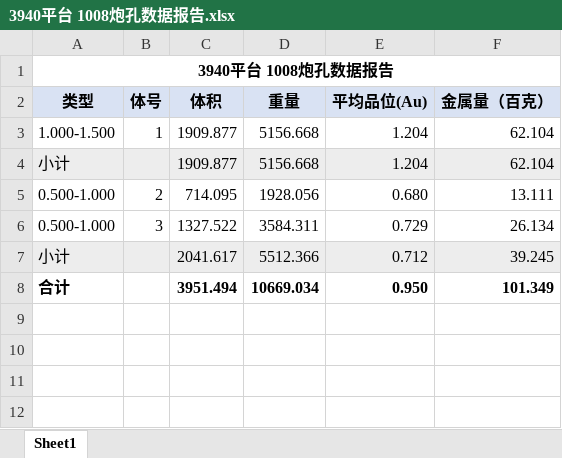
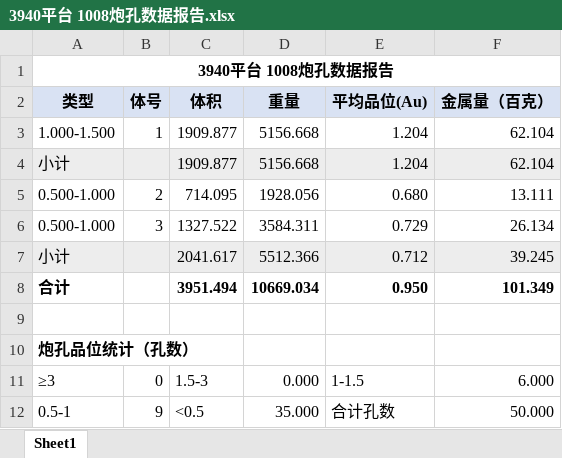
Before and after one commit to bit479/auto-second-mining, an Excel workbook: 北部山头3940平台2026/7、单日数据/北部山头3940平台-1008/二次圈矿成果_3940_1008_v2/3940平台 1008炮孔数据报告.xlsx, sheet Sheet1, drawn as a sheet; values as stored, in another font and other column widths than the file's, no borders; the diff names each change by its address in the sheet, - before the commit and + after, or states it on an @@ line.

```diff
--- a/北部山头3940平台2026/7、单日数据/北部山头3940平台-1008/二次圈矿成果_3940_1008_v2/3940平台 1008炮孔数据报告.xlsx (sheet Sheet1)
+++ b/北部山头3940平台2026/7、单日数据/北部山头3940平台-1008/二次圈矿成果_3940_1008_v2/3940平台 1008炮孔数据报告.xlsx (sheet Sheet1)
+row 9: (empty)
+row 10: 炮孔品位统计（孔数）
+row 11: ≥3 | 0 | 1.5-3 | 0.000 | 1-1.5 | 6.000
+row 12: 0.5-1 | 9 | <0.5 | 35.000 | 合计孔数 | 50.000
```
Also changed, not shown: 14 other files.
